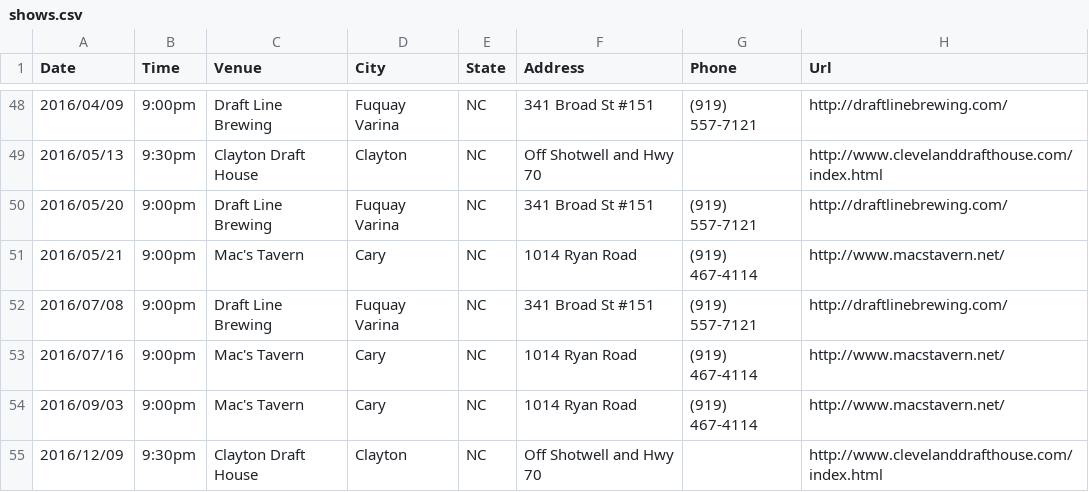
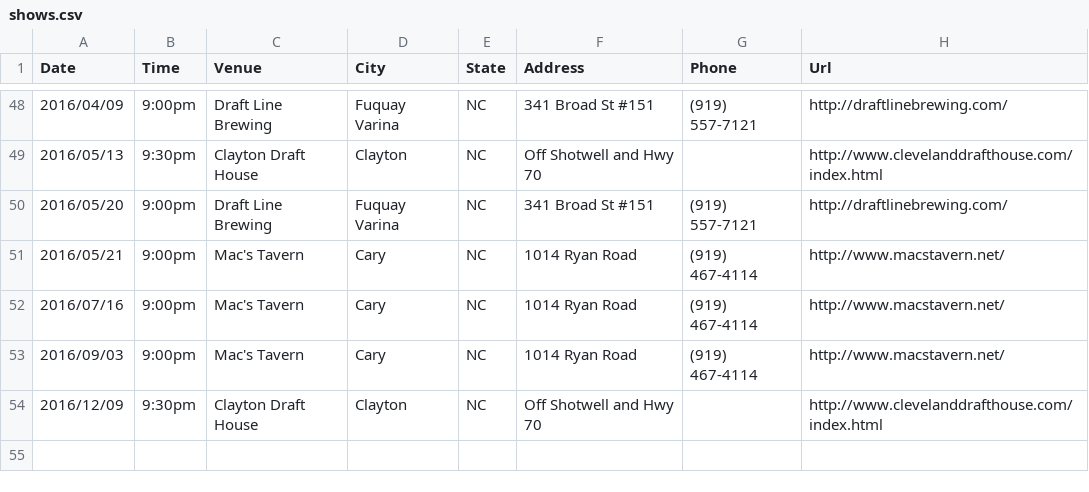
Before and after one commit to teamolympusgames/redlinenc, a CSV file: _data/shows.csv, drawn as a sheet; only a part is shown, gaps mark what is left out; the diff names each change by its address in the sheet, - before the commit and + after, or states it on an @@ line.

Commit message:
Update shows.csv

```diff
--- a/_data/shows.csv
+++ b/_data/shows.csv
-row 52: 2016/07/08 | 9:00pm | Draft Line Brewing | Fuquay Varina | NC | 341 Broad St #151 | (919) 557-7121 | http://draftlinebrewing.com/
```
